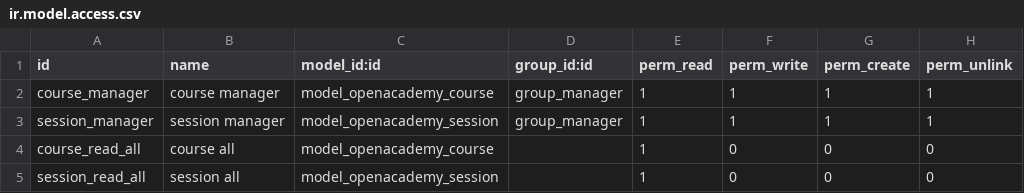
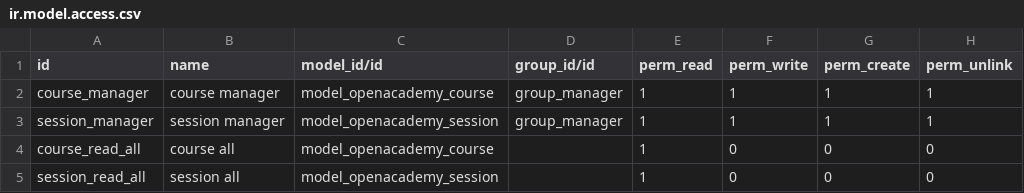
Before and after one commit to odoocn/odoothuy, a CSV file: openacademy/security/ir.model.access.csv, drawn as a sheet.

```diff
--- a/openacademy/security/ir.model.access.csv
+++ b/openacademy/security/ir.model.access.csv
@@ -1,2 +1,2 @@
-id,name,model_id:id,group_id:id,perm_read,perm_write,perm_create,perm_unlink
+id,name,model_id/id,group_id/id,perm_read,perm_write,perm_create,perm_unlink
 course_manager,course manager,model_openacademy_course,group_manager,1,1,1,1
```
Also changed, not shown: 13 other files.
